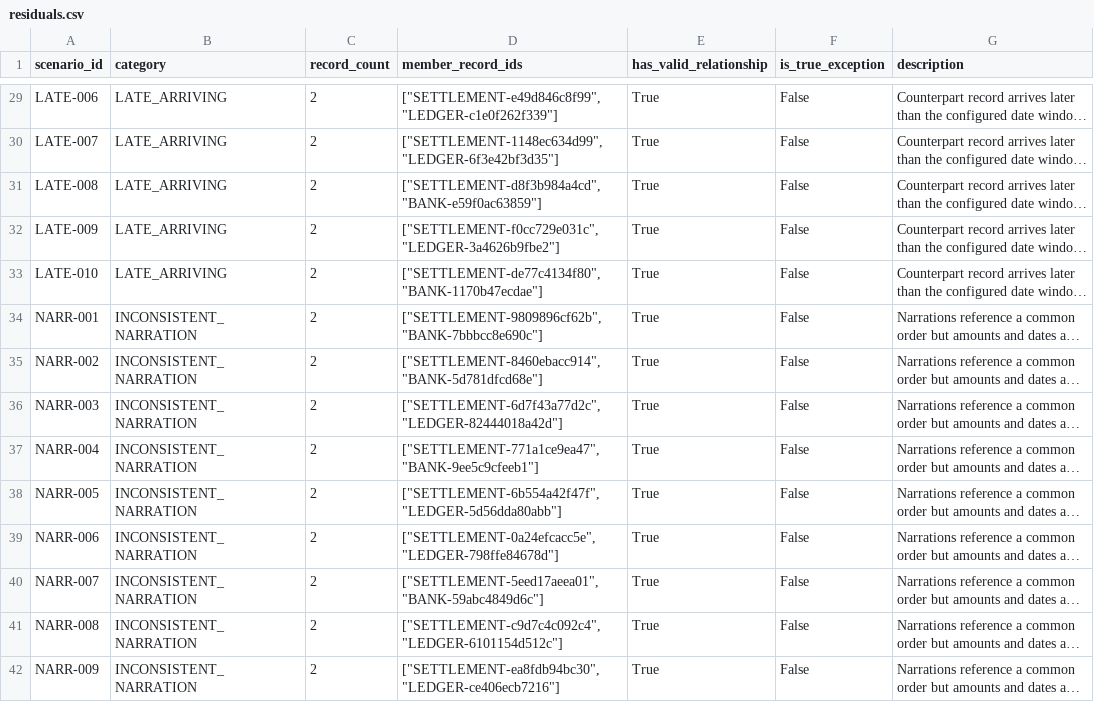
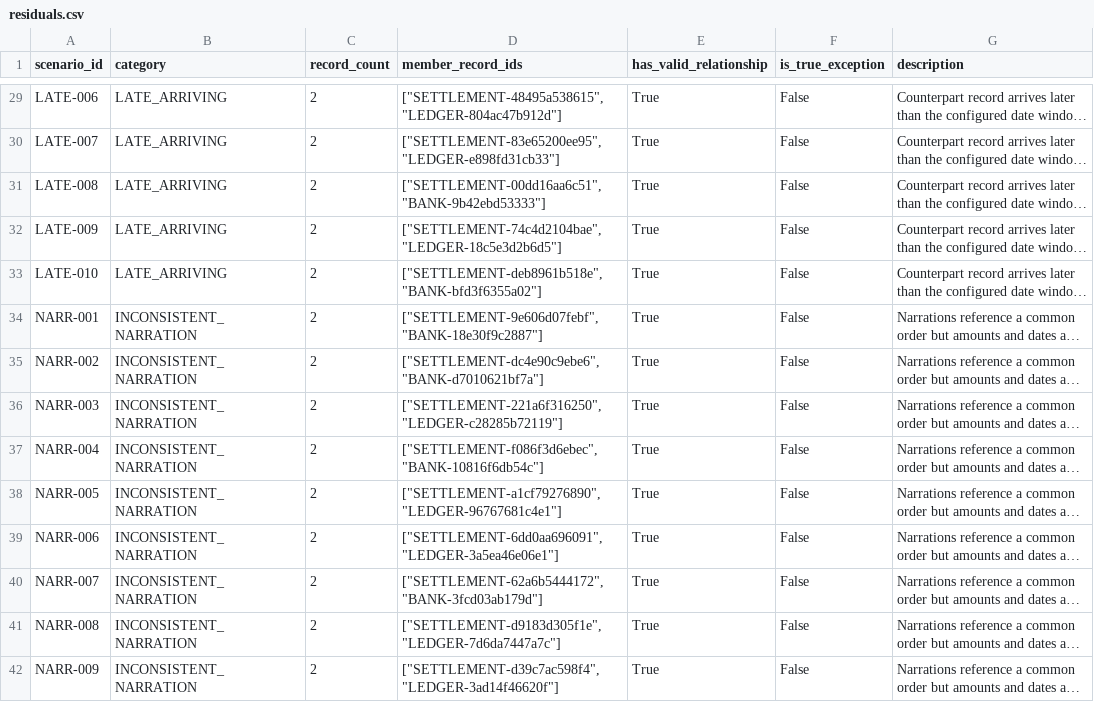
Before and after one commit to RaihanBasha7/Concord-Razorpay, a CSV file: data/residuals.csv, drawn as a sheet; only a part is shown, gaps mark what is left out; long unchanged cells end in …; the diff covers the shown part only; the diff names each change by its address in the sheet, - before the commit and + after, or states it on an @@ line.

```diff
--- a/data/residuals.csv
+++ b/data/residuals.csv
-D29 (member_record_ids): ["SETTLEMENT-e49d846c8f99", "LEDGER-c1e0f262f339"]
+D29 (member_record_ids): ["SETTLEMENT-48495a538615", "LEDGER-804ac47b912d"]
-D30 (member_record_ids): ["SETTLEMENT-1148ec634d99", "LEDGER-6f3e42bf3d35"]
+D30 (member_record_ids): ["SETTLEMENT-83e65200ee95", "LEDGER-e898fd31cb33"]
-D31 (member_record_ids): ["SETTLEMENT-d8f3b984a4cd", "BANK-e59f0ac63859"]
+D31 (member_record_ids): ["SETTLEMENT-00dd16aa6c51", "BANK-9b42ebd53333"]
-D32 (member_record_ids): ["SETTLEMENT-f0cc729e031c", "LEDGER-3a4626b9fbe2"]
+D32 (member_record_ids): ["SETTLEMENT-74c4d2104bae", "LEDGER-18c5e3d2b6d5"]
-D33 (member_record_ids): ["SETTLEMENT-de77c4134f80", "BANK-1170b47ecdae"]
+D33 (member_record_ids): ["SETTLEMENT-deb8961b518e", "BANK-bfd3f6355a02"]
-D34 (member_record_ids): ["SETTLEMENT-9809896cf62b", "BANK-7bbbcc8e690c"]
+D34 (member_record_ids): ["SETTLEMENT-9e606d07febf", "BANK-18e30f9c2887"]
-D35 (member_record_ids): ["SETTLEMENT-8460ebacc914", "BANK-5d781dfcd68e"]
+D35 (member_record_ids): ["SETTLEMENT-dc4e90c9ebe6", "BANK-d7010621bf7a"]
-D36 (member_record_ids): ["SETTLEMENT-6d7f43a77d2c", "LEDGER-82444018a42d"]
+D36 (member_record_ids): ["SETTLEMENT-221a6f316250", "LEDGER-c28285b72119"]
-D37 (member_record_ids): ["SETTLEMENT-771a1ce9ea47", "BANK-9ee5c9cfeeb1"]
+D37 (member_record_ids): ["SETTLEMENT-f086f3d6ebec", "BANK-10816f6db54c"]
-D38 (member_record_ids): ["SETTLEMENT-6b554a42f47f", "LEDGER-5d56dda80abb"]
+D38 (member_record_ids): ["SETTLEMENT-a1cf79276890", "LEDGER-96767681c4e1"]
-D39 (member_record_ids): ["SETTLEMENT-0a24efcacc5e", "LEDGER-798ffe84678d"]
+D39 (member_record_ids): ["SETTLEMENT-6dd0aa696091", "LEDGER-3a5ea46e06e1"]
-D40 (member_record_ids): ["SETTLEMENT-5eed17aeea01", "BANK-59abc4849d6c"]
+D40 (member_record_ids): ["SETTLEMENT-62a6b5444172", "BANK-3fcd03ab179d"]
-D41 (member_record_ids): ["SETTLEMENT-c9d7c4c092c4", "LEDGER-6101154d512c"]
+D41 (member_record_ids): ["SETTLEMENT-d9183d305f1e", "LEDGER-7d6da7447a7c"]
-D42 (member_record_ids): ["SETTLEMENT-ea8fdb94bc30", "LEDGER-ce406ecb7216"]
+D42 (member_record_ids): ["SETTLEMENT-d39c7ac598f4", "LEDGER-3ad14f46620f"]
```
Also changed, not shown: 63 edited cells elsewhere in this file, data/bank.csv, data/ledger.csv, 39 other files.
